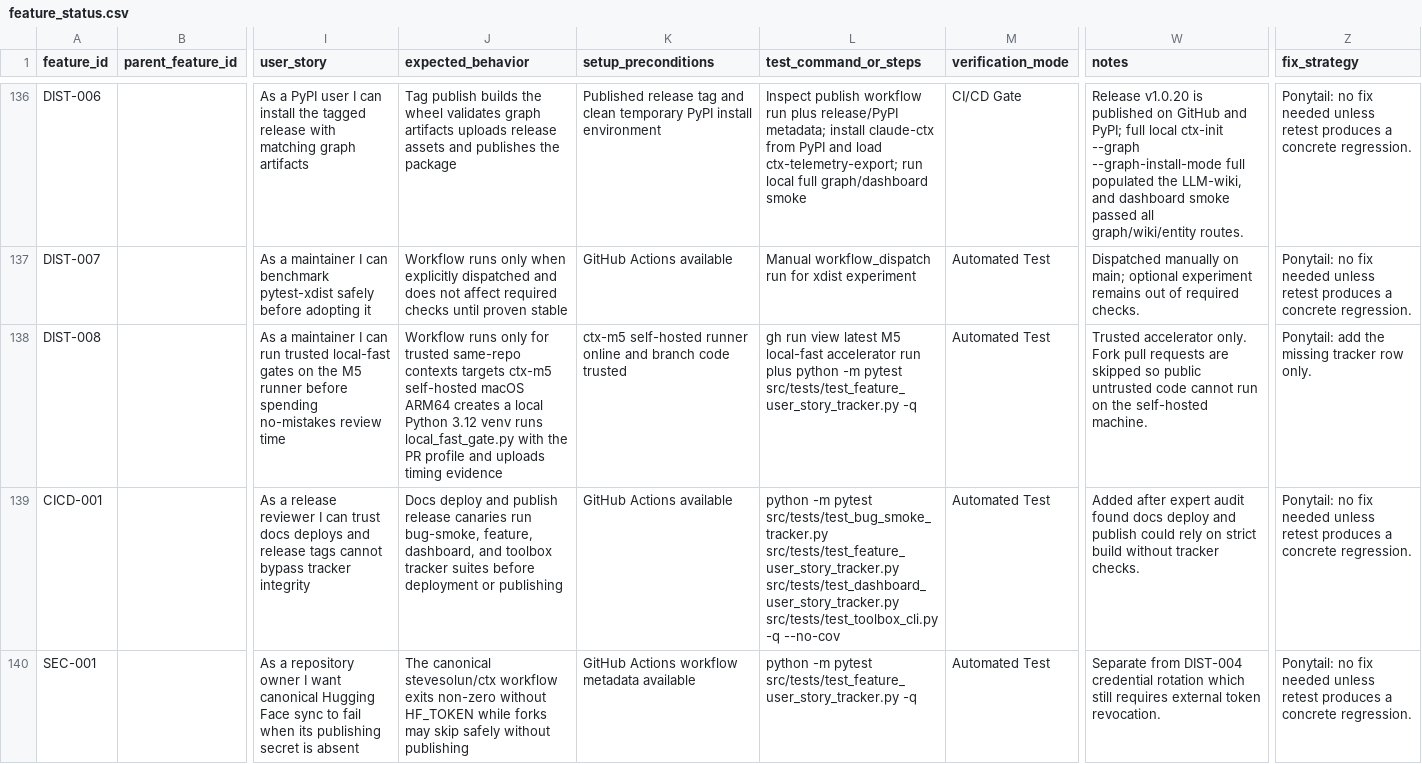
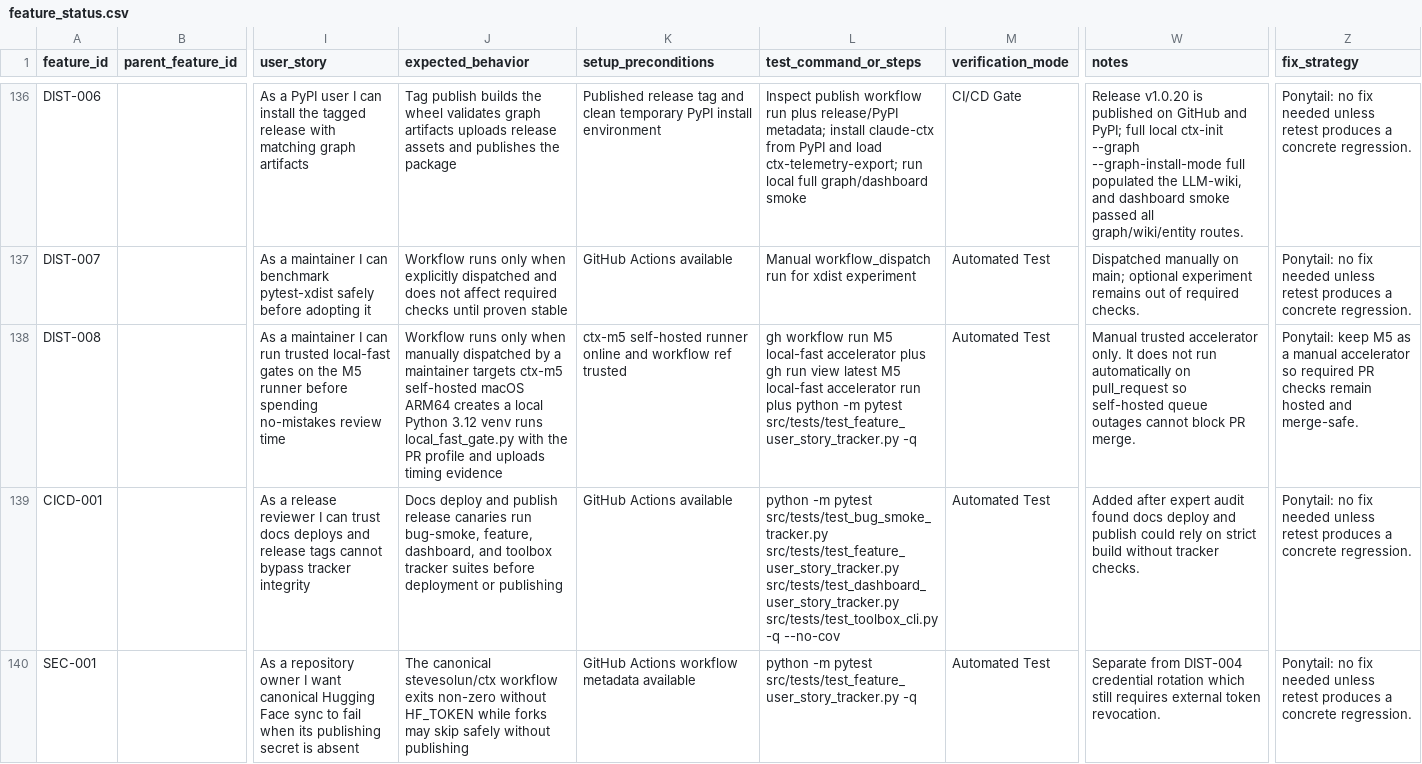
Before and after one commit to stevesolun/ctx, a CSV file: qa/feature_status.csv, drawn as a sheet; only a part is shown, gaps mark what is left out; the diff names each change by its address in the sheet, - before the commit and + after, or states it on an @@ line.

Commit message:
ci: keep m5 accelerator manual

```diff
--- a/qa/feature_status.csv
+++ b/qa/feature_status.csv
-J138 (expected_behavior): …runs only for trusted same-repo contexts targets ctx-m5…
+J138 (expected_behavior): …runs only when manually dispatched by a maintainer targets ctx-m5…
-K138 (setup_preconditions): …online and branch code trusted
+K138 (setup_preconditions): …online and workflow ref trusted
-L138 (test_command_or_steps): gh run view…
+L138 (test_command_or_steps): gh workflow run M5 local-fast accelerator plus gh run view…
-W138 (notes): Trusted accelerator only. Fork pull requests are skipped so public untrusted code cannot run on the self-hosted machine.
+W138 (notes): Manual trusted accelerator only. It does not run automatically on pull_request so self-hosted queue outages cannot block PR merge.
-Z138 (fix_strategy): Ponytail: add the missing tracker row only.
+Z138 (fix_strategy): Ponytail: keep M5 as a manual accelerator so required PR checks remain hosted and merge-safe.
```
Also changed, not shown: docs/qa/feature-user-story-status.csv, 1 other file.
